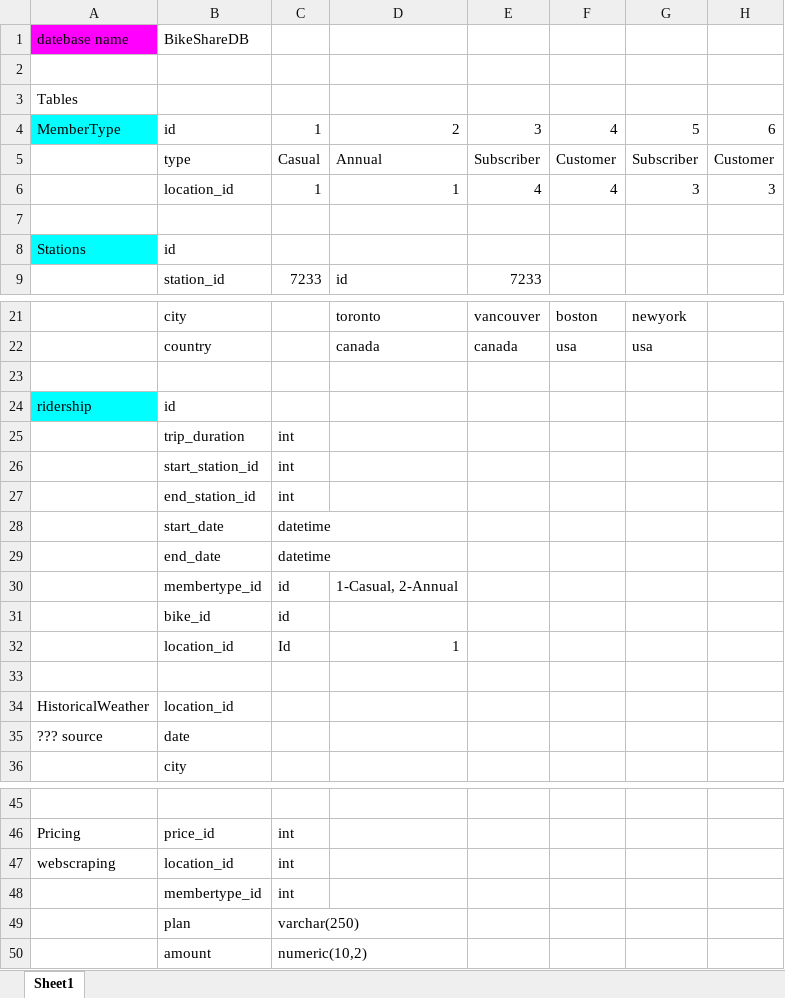
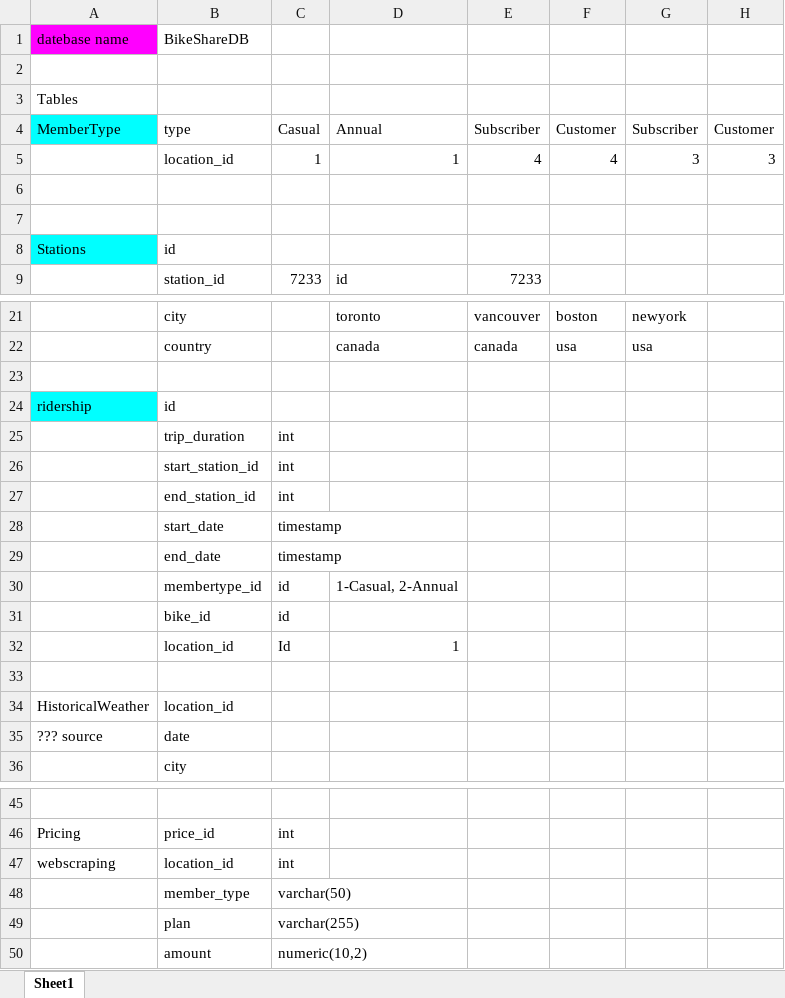
Before and after one commit to JeganS948/project2, an Excel workbook: 1_Data_Modeling/ERD.xlsx, sheet Sheet1, drawn as a sheet; only a part is shown, gaps mark what is left out; values as stored, in another font and other column widths than the file's, no borders; removed rows and columns are numbered as before the commit, all else as after; the diff names each change by its address in the sheet, - before the commit and + after, or states it on an @@ line.

```diff
--- a/1_Data_Modeling/ERD.xlsx (sheet Sheet1)
+++ b/1_Data_Modeling/ERD.xlsx (sheet Sheet1)
-row 4: MemberType | id | 1 | 2 | 3 | 4 | 5 | 6
-A4 (datebase name): (empty)
+A4 (datebase name): MemberType
-A4 fill: none
+A4 fill: #00FFFF
+row 6: (empty)
-C28:C29: datetime
+C28:C29: timestamp
-row 48:  | membertype_id | int
+row 48:  | member_type | varchar(50)
-C49: varchar(250)
+C49: varchar(255)
```
Also changed, not shown: 2 other files.
